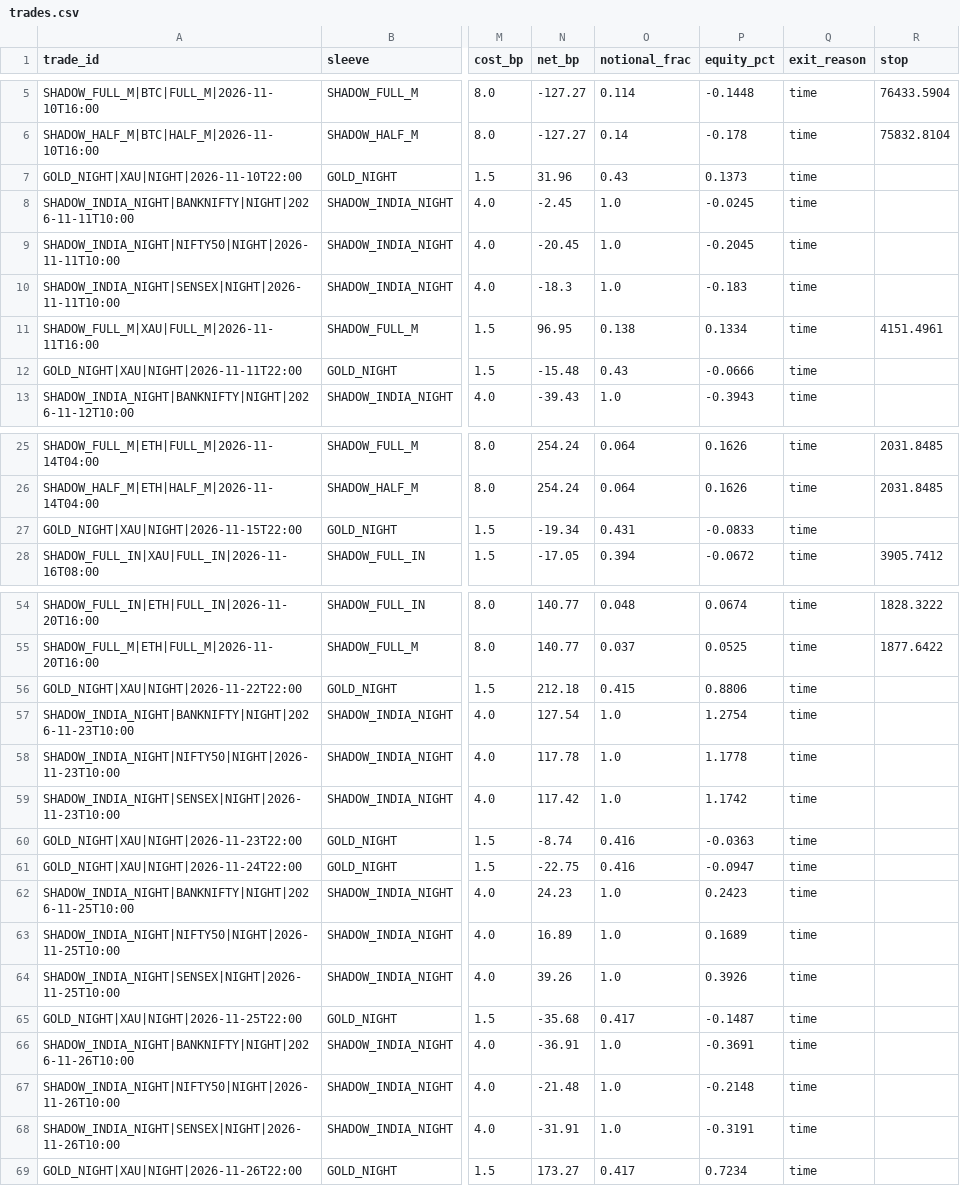
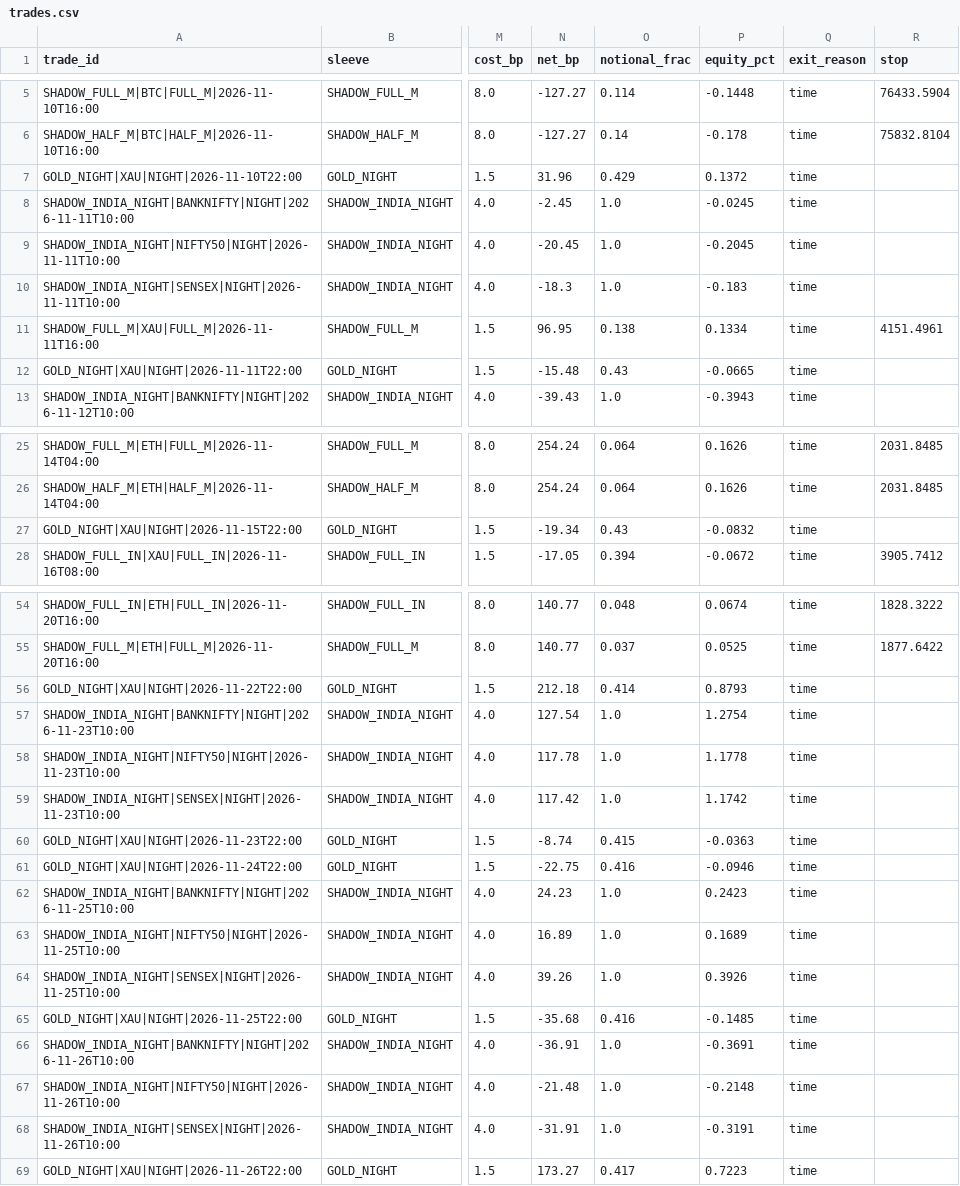
Before and after one commit to findaviator-cloud/trishika-trading, a CSV file: data/paper/trades.csv, drawn as a sheet; only a part is shown, gaps mark what is left out; the diff covers the shown part only; the diff names each change by its address in the sheet, - before the commit and + after, or states it on an @@ line.

Commit message:
paper: update [skip render]

```diff
--- a/data/paper/trades.csv
+++ b/data/paper/trades.csv
-O7 (notional_frac): 0.43
+O7 (notional_frac): 0.429
-P7 (equity_pct): 0.1373
+P7 (equity_pct): 0.1372
-P12 (equity_pct): -0.0666
+P12 (equity_pct): -0.0665
-O27 (notional_frac): 0.431
+O27 (notional_frac): 0.43
-P27 (equity_pct): -0.0833
+P27 (equity_pct): -0.0832
-O56 (notional_frac): 0.415
+O56 (notional_frac): 0.414
-P56 (equity_pct): 0.8806
+P56 (equity_pct): 0.8793
-O60 (notional_frac): 0.416
+O60 (notional_frac): 0.415
-P61 (equity_pct): -0.0947
+P61 (equity_pct): -0.0946
-O65 (notional_frac): 0.417
+O65 (notional_frac): 0.416
-P65 (equity_pct): -0.1487
+P65 (equity_pct): -0.1485
-P69 (equity_pct): 0.7234
+P69 (equity_pct): 0.7223
```
Also changed, not shown: 6 edited cells elsewhere in this file, 2 other files.
